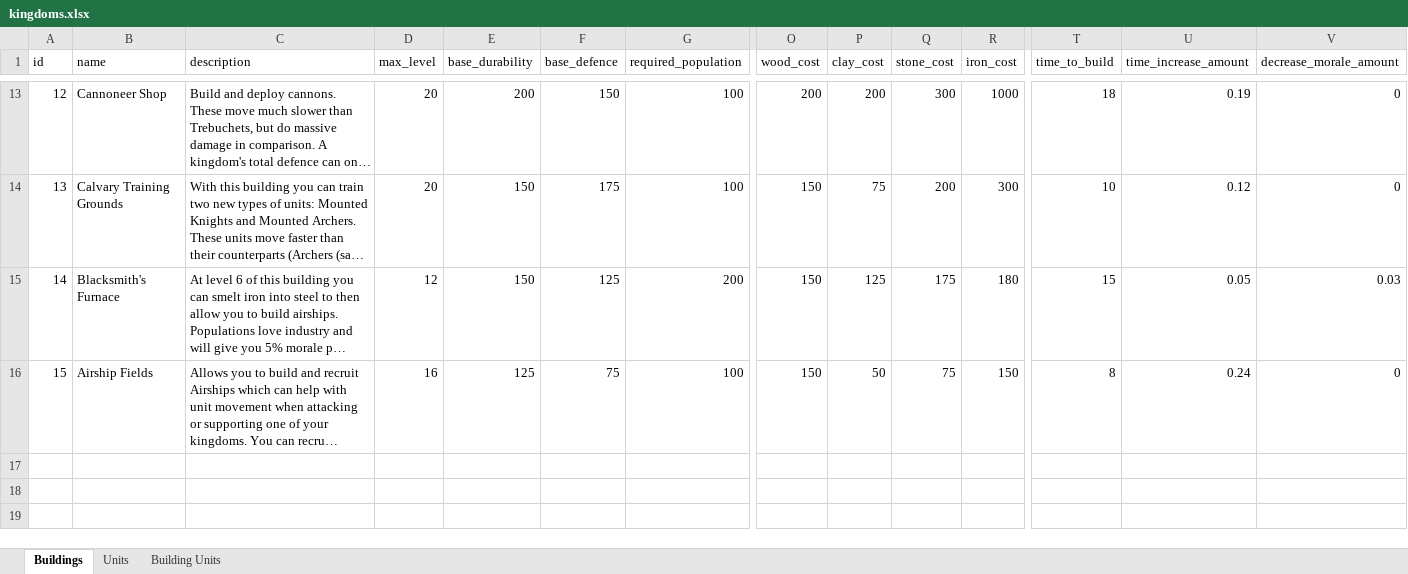
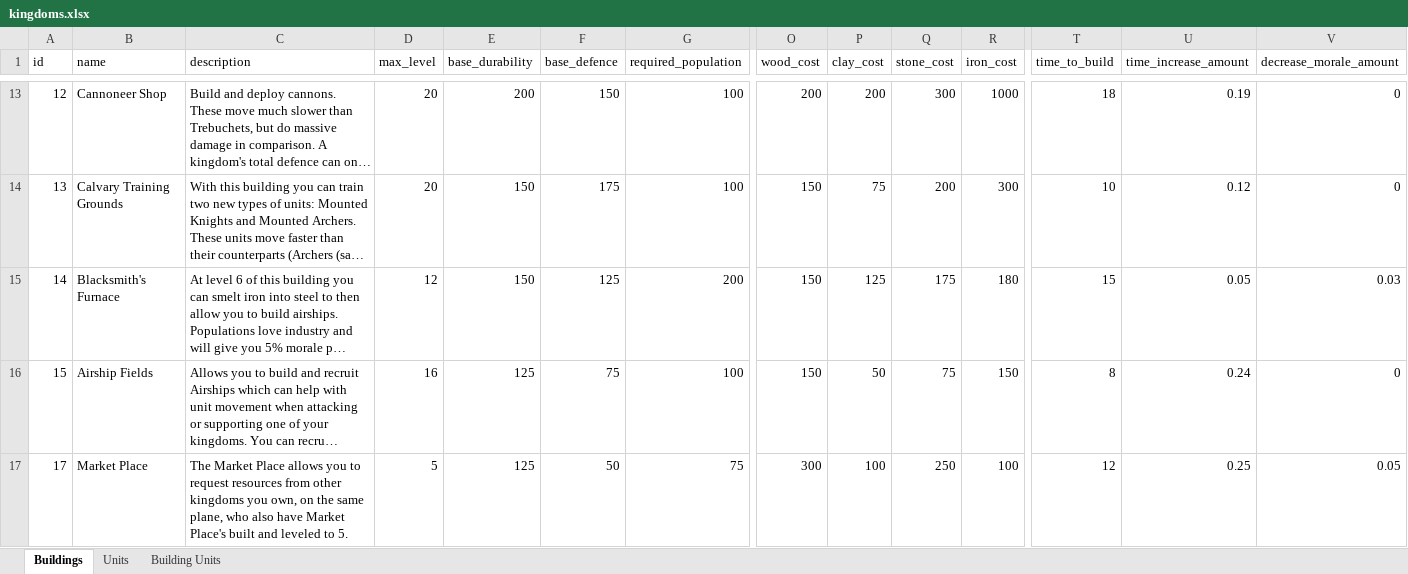
Before and after one commit to AdamKyle/flare, an Excel workbook: resources/data-imports/Kingdoms/kingdoms.xlsx, sheet Buildings, drawn as a sheet; only a part is shown, gaps mark what is left out; long unchanged cells end in …; values as stored, in another font and other column widths than the file's, no borders; rows hold the shown columns only; the diff names each change by its address in the sheet, - before the commit and + after, or states it on an @@ line.

```diff
--- a/resources/data-imports/Kingdoms/kingdoms.xlsx (sheet Buildings)
+++ b/resources/data-imports/Kingdoms/kingdoms.xlsx (sheet Buildings)
+row 17: 17 | Market Place | The Market Place allows you to request resources from other kingdoms you own, on the same plane, who also have Market Place's built and leveled to 5. | 5 | 125 | 50 | 75 | 300 | 100 | 250 | 100 | 12 | 0.25 | 0.05
```
Also changed, not shown: resources/data-imports/Items/quest-items.xlsx, resources/data-imports/Kingdom Passive Skills/passive_skills.xlsx, 4 other files.
